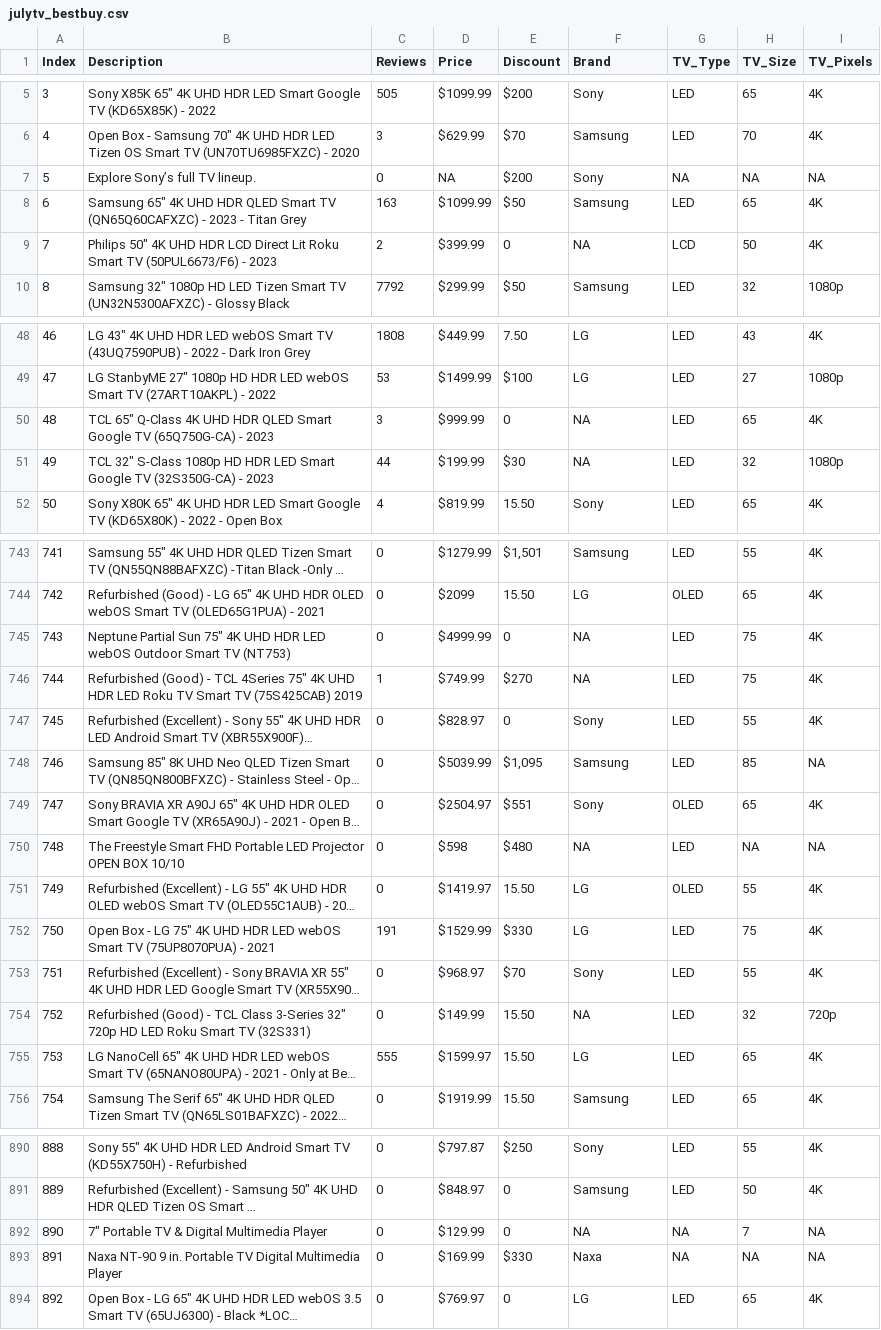
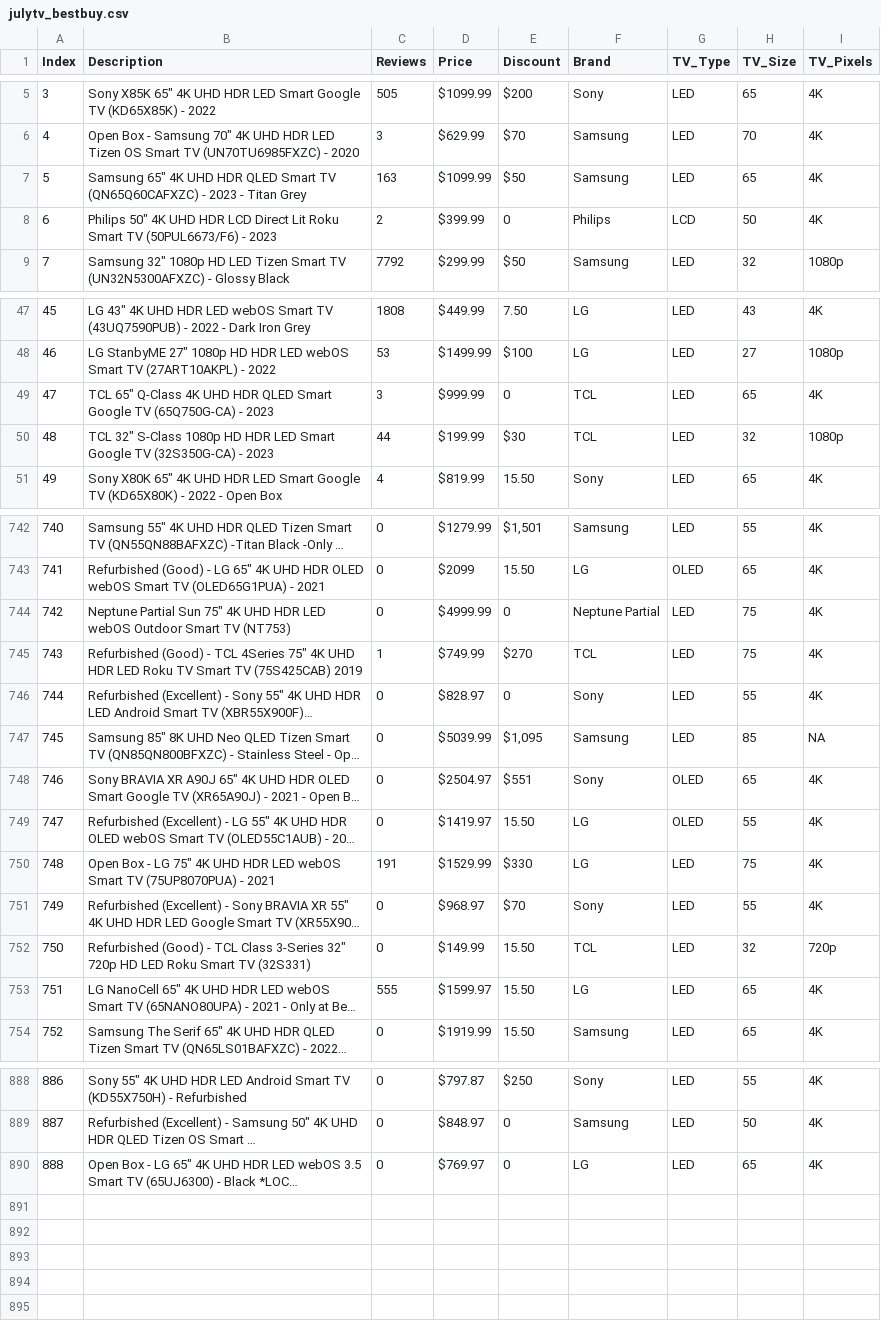
Before and after one commit to kdmorjam/Project_4_BestBuy, a CSV file: Abisola/julytv_bestbuy.csv, drawn as a sheet; only a part is shown, gaps mark what is left out; long unchanged cells end in …; removed rows and columns are numbered as before the commit, all else as after; the diff covers the shown part only; the diff names each change by its address in the sheet, - before the commit and + after, or states it on an @@ line.

```diff
--- a/Abisola/julytv_bestbuy.csv
+++ b/Abisola/julytv_bestbuy.csv
-row 7: 5 | Explore Sony’s full TV lineup. | 0 | NA | $200 | Sony | NA | NA | NA
@@ column A (Index) renumbered from row 7 down @@
-F8 (Brand): NA
+F8 (Brand): Philips
-F49:F50 (Brand): NA
+F49:F50 (Brand): TCL
-F744 (Brand): NA
+F744 (Brand): Neptune Partial
-F745 (Brand): NA
+F745 (Brand): TCL
-row 750: 748 | The Freestyle Smart FHD Portable LED Projector OPEN BOX 10/10 | 0 | $598 | $480 | NA | LED | NA | NA
-F752 (Brand): NA
+F752 (Brand): TCL
-row 892: 890 | 7" Portable TV & Digital Multimedia Player | 0 | $129.99 | 0 | NA | NA | 7 | NA
-row 893: 891 | Naxa NT-90 9 in. Portable TV Digital Multimedia Player | 0 | $169.99 | $330 | Naxa | NA | NA | NA
```
Also changed, not shown: 73 edited cells elsewhere in this file, 1 other file.
